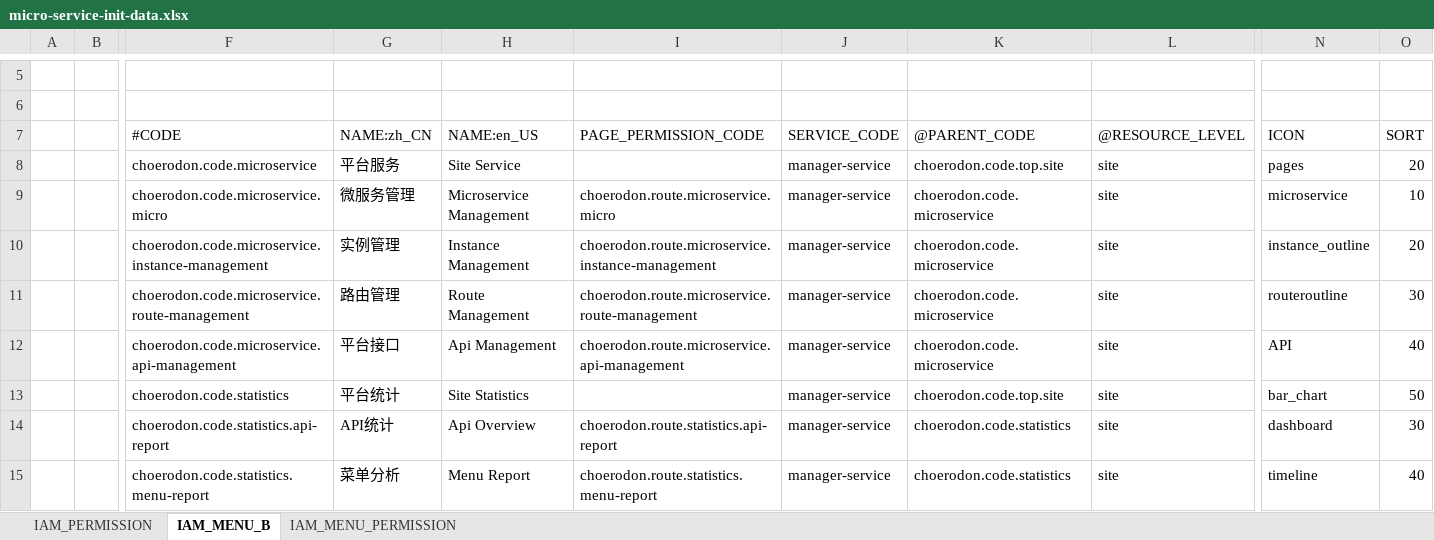
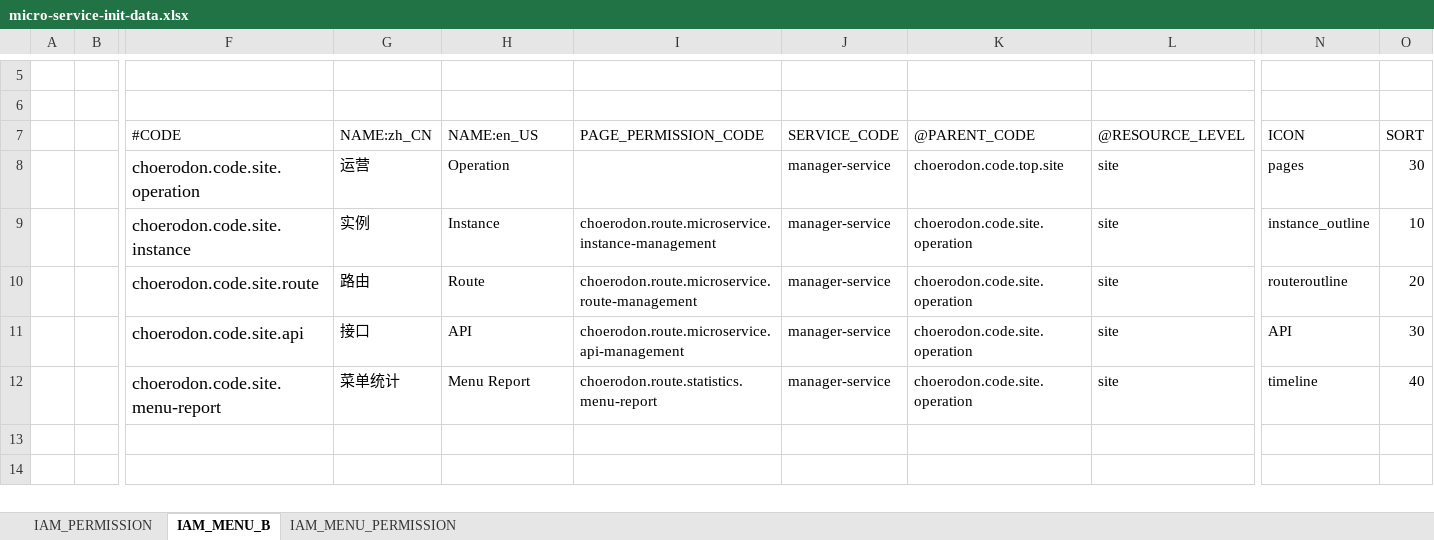
Before and after one commit to choerodon/manager-service, an Excel workbook: src/main/resources/script/front/micro-service-init-data.xlsx, sheet IAM_MENU_B, drawn as a sheet; only a part is shown, gaps mark what is left out; values as stored, in another font and other column widths than the file's, no borders; removed rows and columns are numbered as before the commit, all else as after; rows hold the shown columns only; the diff names each change by its address in the sheet, - before the commit and + after, or states it on an @@ line.

Commit message:
[IMP] 修改初始化菜单数据

```diff
--- a/src/main/resources/script/front/micro-service-init-data.xlsx (sheet IAM_MENU_B)
+++ b/src/main/resources/script/front/micro-service-init-data.xlsx (sheet IAM_MENU_B)
-F8: choerodon.code.microservice
+F8: choerodon.code.site.operation
@@ F8 text size: larger @@
-G8: 平台服务
+G8: 运营
-H8: Site Service
+H8: Operation
-O8: 20
+O8: 30
-row 9:  |  | choerodon.code.microservice.micro | 微服务管理 | Microservice Management | choerodon.route.microservice.micro | manager-service | choerodon.code.microservice | site | microservice | 10
-F9: choerodon.code.microservice.instance-management
+F9: choerodon.code.site.instance
@@ F9:F11 text size: larger @@
-G9: 实例管理
+G9: 实例
-H9: Instance Management
+H9: Instance
-K9:K11: choerodon.code.microservice
+K9:K11: choerodon.code.site.operation
-O9: 20
+O9: 10
-F10: choerodon.code.microservice.route-management
+F10: choerodon.code.site.route
-G10: 路由管理
+G10: 路由
-H10: Route Management
+H10: Route
-O10: 30
+O10: 20
-F11: choerodon.code.microservice.api-management
+F11: choerodon.code.site.api
-G11: 平台接口
+G11: 接口
-H11: Api Management
+H11: API
-O11: 40
+O11: 30
-row 13:  |  | choerodon.code.statistics | 平台统计 | Site Statistics |  | manager-service | choerodon.code.top.site | site | bar_chart | 50
-row 14:  |  | choerodon.code.statistics.api-report | API统计 | Api Overview | choerodon.route.statistics.api-report | manager-service | choerodon.code.statistics | site | dashboard | 30
-F12: choerodon.code.statistics.menu-report
+F12: choerodon.code.site.menu-report
@@ F12 text size: larger @@
-G12: 菜单分析
+G12: 菜单统计
-K12: choerodon.code.statistics
+K12: choerodon.code.site.operation
```
Also changed, not shown: sheet IAM_MENU_PERMISSION, sheet IAM_PERMISSION.
